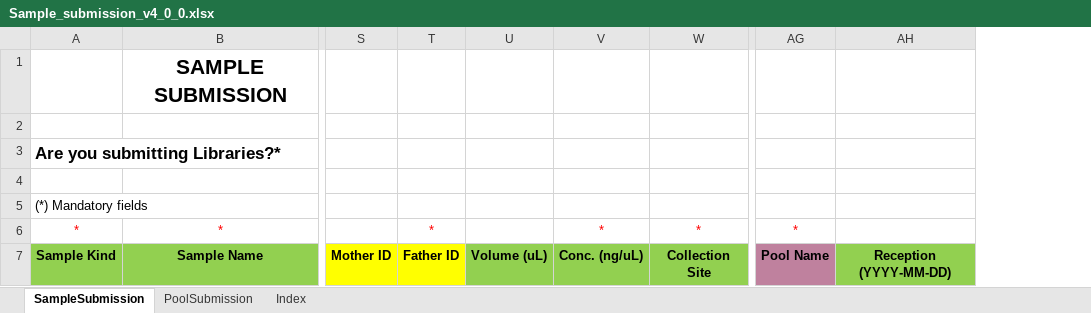
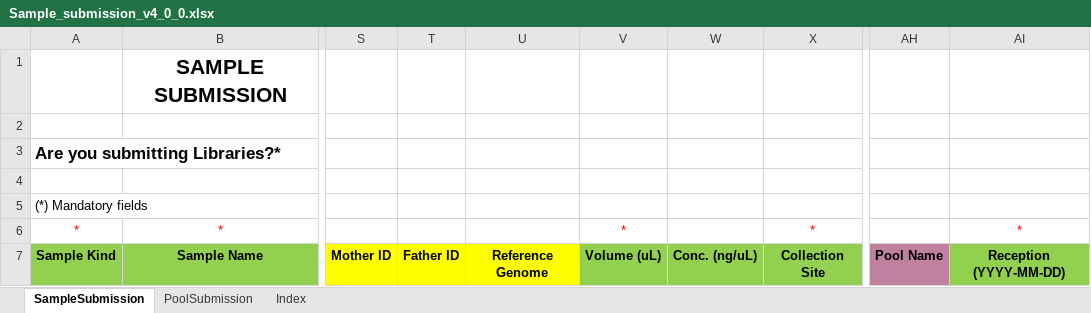
Before and after one commit to c3g/freezeman, an Excel workbook: backend/fms_core/static/submission_templates/Sample_submission_v4_0_0.xlsx, sheet SampleSubmission, drawn as a sheet; only a part is shown, gaps mark what is left out; values as stored, in another font and other column widths than the file's, no borders; charts and pictures and conditional formats not drawn; addresses are those after the commit; the diff names each change by its address in the sheet, - before the commit and + after, or states it on an @@ line.

Commit message:
Multiple changes to migrate reference genome.

```diff
--- a/backend/fms_core/static/submission_templates/Sample_submission_v4_0_0.xlsx (sheet SampleSubmission)
+++ b/backend/fms_core/static/submission_templates/Sample_submission_v4_0_0.xlsx (sheet SampleSubmission)
+column U, row 7: Reference Genome
-T6: *
+T6: (empty)
-V6: (empty)
+V6: *
-W6: *
+W6: (empty)
-AH6: *
+AH6: (empty)
-AI6: (empty)
+AI6: *
```
Also changed, not shown: sheet Index, charts or pictures, 24 other files.
